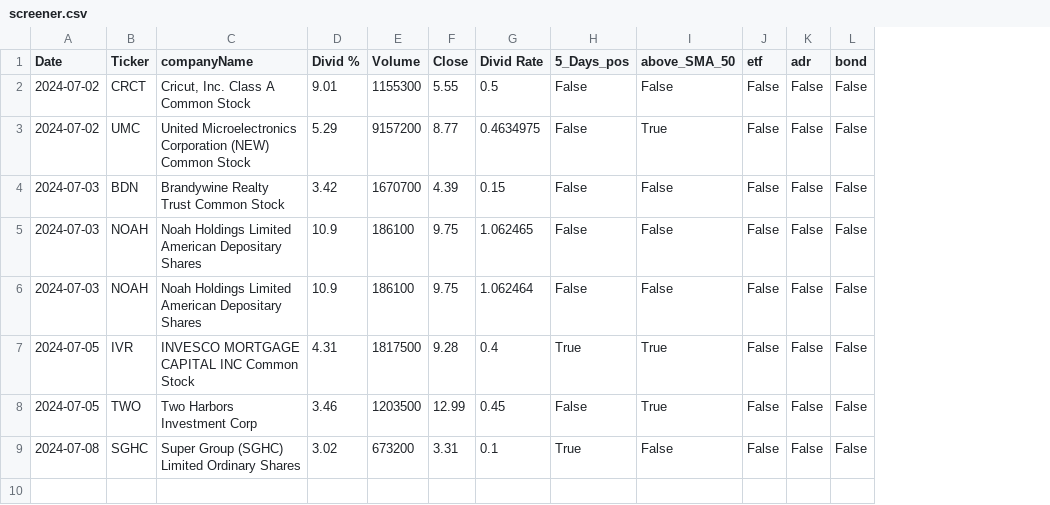
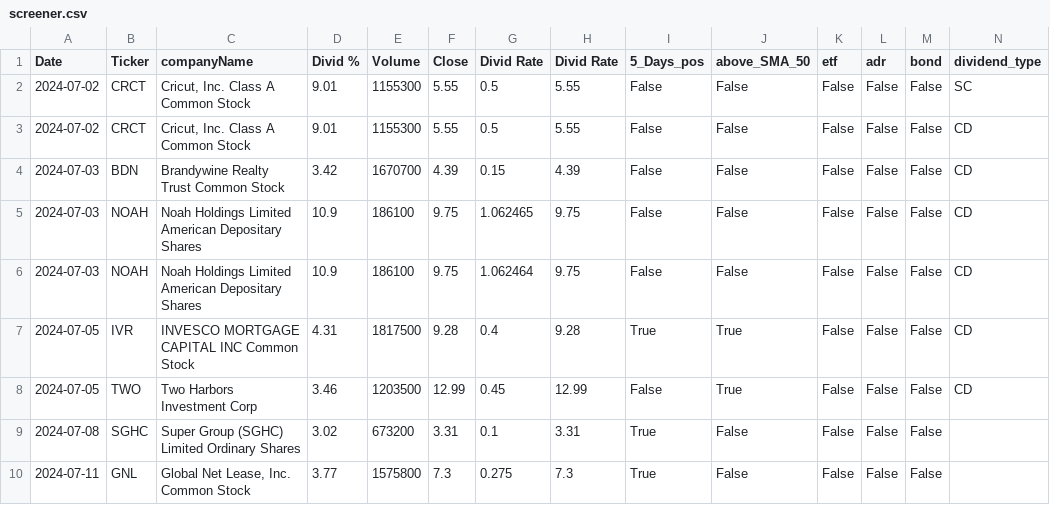
Before and after one commit to fxhuhn/dividend-shorter, a CSV file: screener.csv, drawn as a sheet; addresses are those after the commit; the diff names each change by its address in the sheet, - before the commit and + after, or states it on an @@ line.

```diff
--- a/screener.csv
+++ b/screener.csv
+column H (Divid Rate), rows 2-9: 5.55 | 5.55 | 4.39 | 9.75 | 9.75 | 9.28 | 12.99 | 3.31
+column N (dividend_type), rows 2-8: SC | CD | CD | CD | CD | CD | CD
-B3 (Ticker): UMC
+B3 (Ticker): CRCT
-C3 (companyName): United Microelectronics Corporation (NEW) Common Stock
+C3 (companyName): Cricut, Inc. Class A Common Stock
-D3 (Divid %): 5.29
+D3 (Divid %): 9.01
-E3 (Volume): 9157200
+E3 (Volume): 1155300
-F3 (Close): 8.77
+F3 (Close): 5.55
-G3 (Divid Rate): 0.4634975
+G3 (Divid Rate): 0.5
-J3 (above_SMA_50): True
+J3 (above_SMA_50): False
+row 10: 2024-07-11 | GNL | Global Net Lease, Inc. Common Stock | 3.77 | 1575800 | 7.3 | 0.275 | 7.3 | True | False | False | False | False
```
